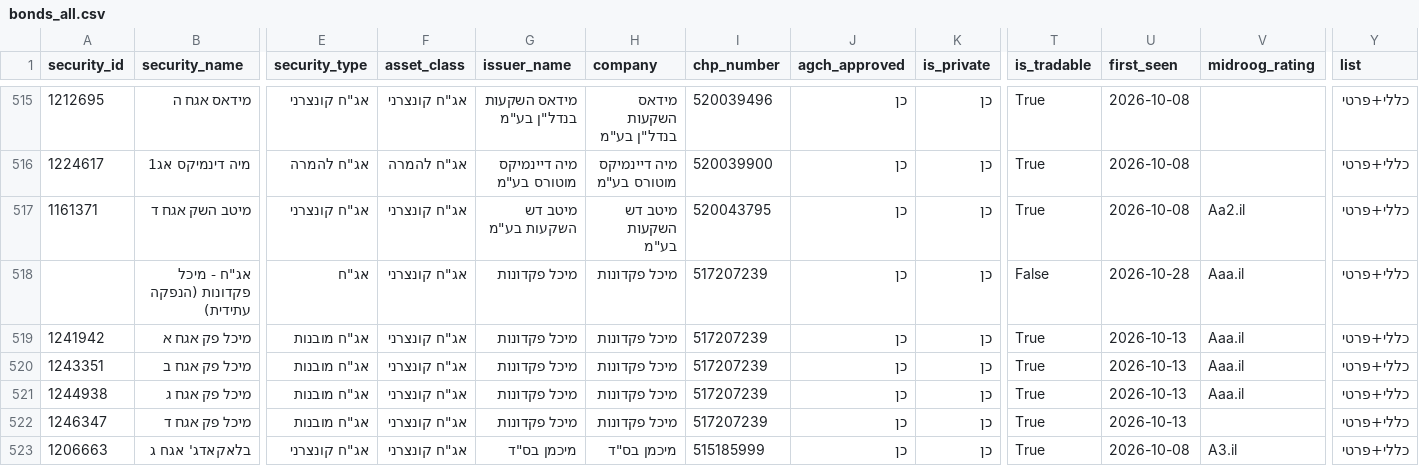
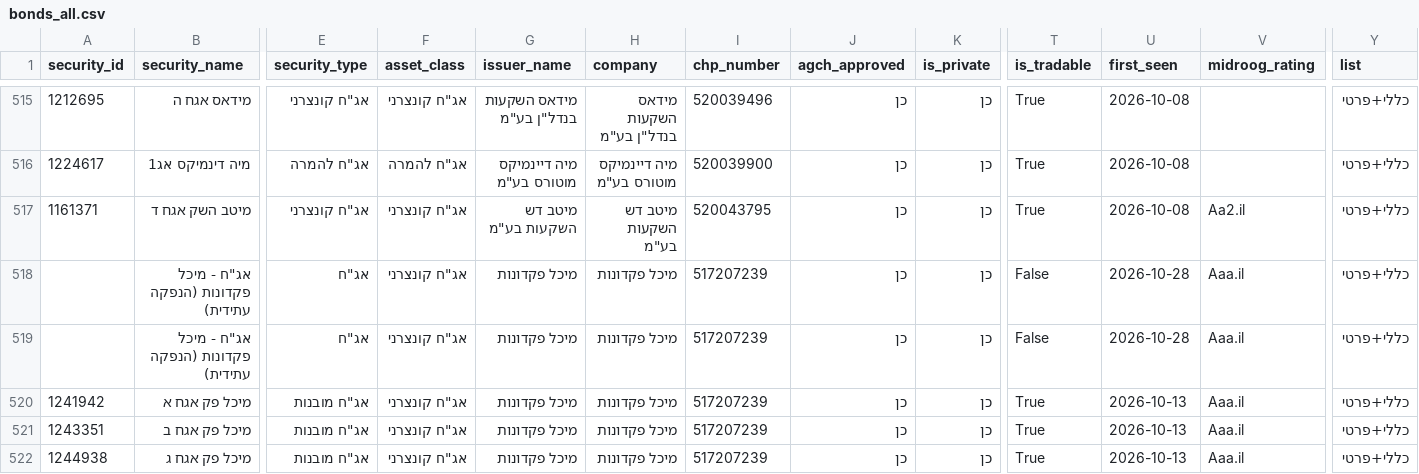
Before and after one commit to Revach123/HARAV_LEVIN, a CSV file: data/bonds_list/bonds_all.csv, drawn as a sheet; only a part is shown, gaps mark what is left out; the shorter side is filled out with more unchanged rows; rows hold the shown columns only; the diff names each change by its address in the sheet, - before the commit and + after, or states it on an @@ line.

```diff
--- a/data/bonds_list/bonds_all.csv
+++ b/data/bonds_list/bonds_all.csv
+row 519:  | אג"ח - מיכל פקדונות (הנפקה עתידית) | אג"ח | אג"ח קונצרני | מיכל פקדונות | מיכל פקדונות | 517207239 | כן | כן | False | 2026-10-28 | Aaa.il | כללי+פרטי
```
Also changed, not shown: data/bonds_list/bonds_general.csv, data/bonds_list/bonds_private.csv, 6 other files.
